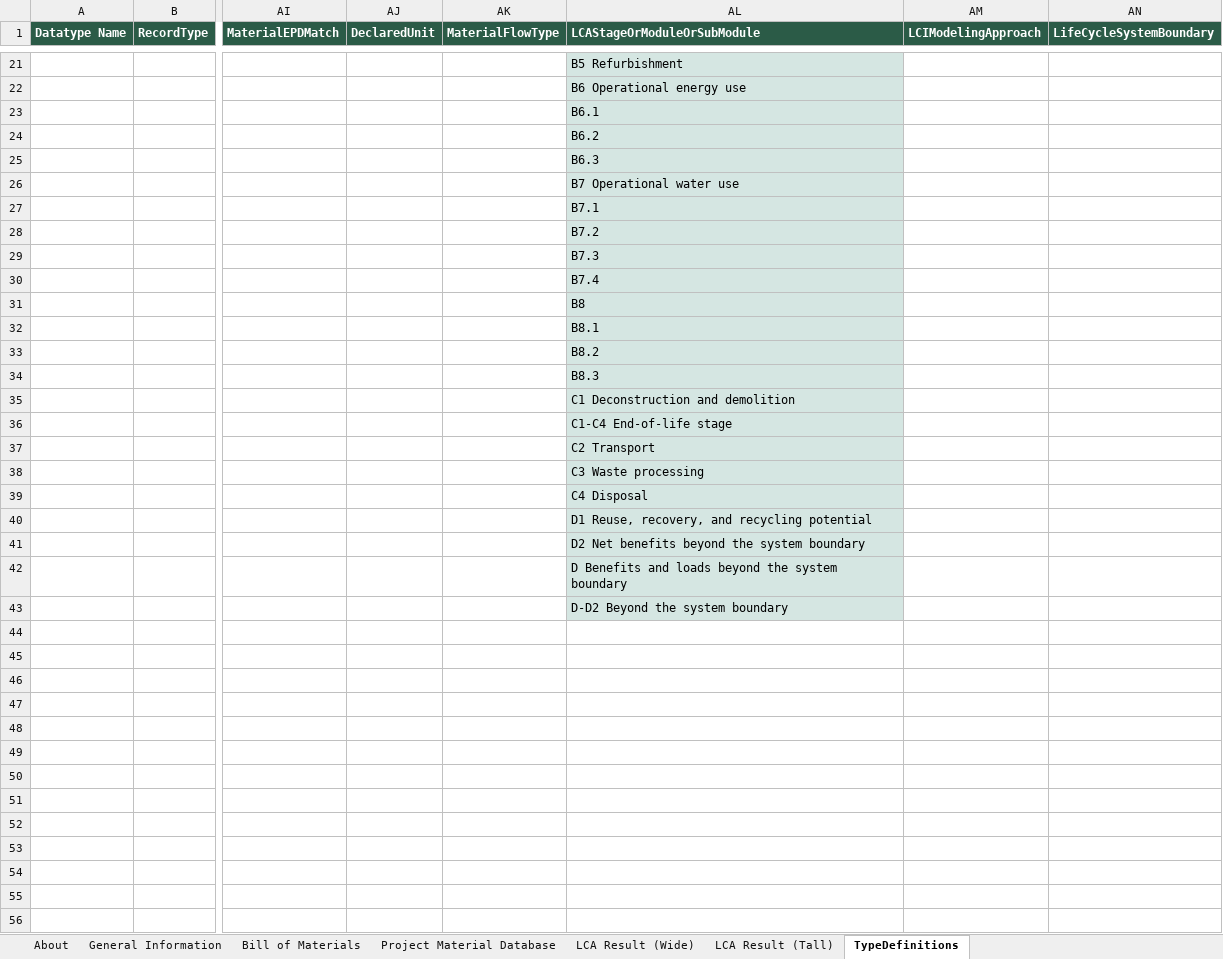
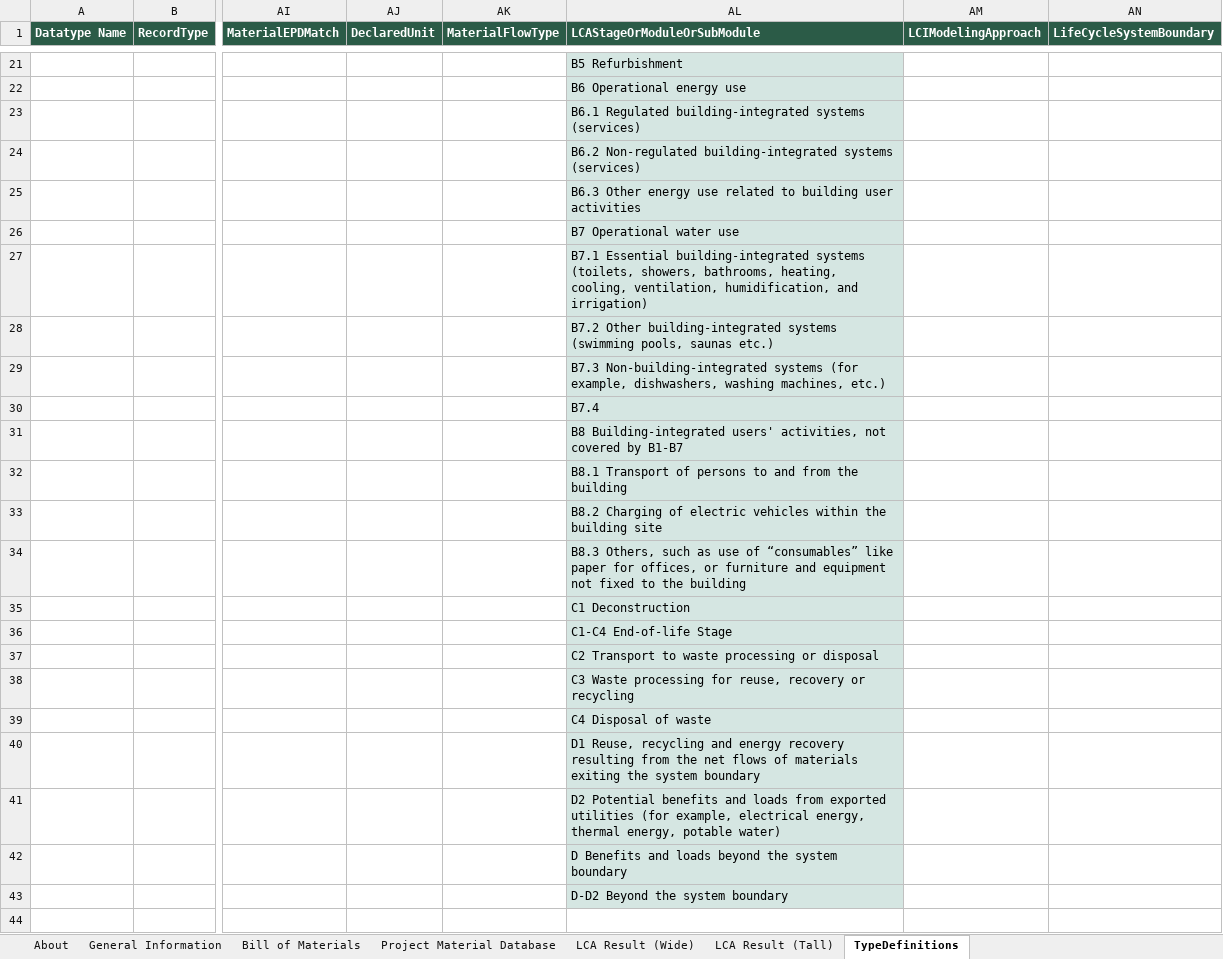
Before and after one commit to EPFL-ENAC/lmc-openbdf, an Excel workbook: openbdf_template_v2.0.0.xlsx, sheet TypeDefinitions, drawn as a sheet; only a part is shown, gaps mark what is left out; the shorter side is filled out with more unchanged rows; values as stored, in another font and other column widths than the file's, no borders; 1 other sheet too large or unreadable and not compared; the diff covers the shown part only; the diff names each change by its address in the sheet, - before the commit and + after, or states it on an @@ line.

Commit message:
fix: lca stage/module/submodule descriptions

```diff
--- a/openbdf_template_v2.0.0.xlsx (sheet TypeDefinitions)
+++ b/openbdf_template_v2.0.0.xlsx (sheet TypeDefinitions)
-AL23 (LCAStageOrModuleOrSubModule): B6.1
+AL23 (LCAStageOrModuleOrSubModule): B6.1 Regulated building-integrated systems (services)
-AL24 (LCAStageOrModuleOrSubModule): B6.2
+AL24 (LCAStageOrModuleOrSubModule): B6.2 Non-regulated building-integrated systems (services)
-AL25 (LCAStageOrModuleOrSubModule): B6.3
+AL25 (LCAStageOrModuleOrSubModule): B6.3 Other energy use related to building user activities
-AL27 (LCAStageOrModuleOrSubModule): B7.1
+AL27 (LCAStageOrModuleOrSubModule): B7.1 Essential building-integrated systems (toilets, showers, bathrooms, heating, cooling, ventilation, humidification, and irrigation)
-AL28 (LCAStageOrModuleOrSubModule): B7.2
+AL28 (LCAStageOrModuleOrSubModule): B7.2 Other building-integrated systems (swimming pools, saunas etc.)
-AL29 (LCAStageOrModuleOrSubModule): B7.3
+AL29 (LCAStageOrModuleOrSubModule): B7.3 Non-building-integrated systems (for example, dishwashers, washing machines, etc.)
-AL31 (LCAStageOrModuleOrSubModule): B8
+AL31 (LCAStageOrModuleOrSubModule): B8 Building-integrated users' activities, not covered by B1-B7
-AL32 (LCAStageOrModuleOrSubModule): B8.1
+AL32 (LCAStageOrModuleOrSubModule): B8.1 Transport of persons to and from the building
-AL33 (LCAStageOrModuleOrSubModule): B8.2
+AL33 (LCAStageOrModuleOrSubModule): B8.2 Charging of electric vehicles within the building site
-AL34 (LCAStageOrModuleOrSubModule): B8.3
+AL34 (LCAStageOrModuleOrSubModule): B8.3 Others, such as use of “consumables” like paper for offices, or furniture and equipment not fixed to the building
-AL35 (LCAStageOrModuleOrSubModule): C1 Deconstruction and demolition
+AL35 (LCAStageOrModuleOrSubModule): C1 Deconstruction
-AL36 (LCAStageOrModuleOrSubModule): C1-C4 End-of-life stage
+AL36 (LCAStageOrModuleOrSubModule): C1-C4 End-of-life Stage
-AL37 (LCAStageOrModuleOrSubModule): C2 Transport
+AL37 (LCAStageOrModuleOrSubModule): C2 Transport to waste processing or disposal
-AL38 (LCAStageOrModuleOrSubModule): C3 Waste processing
+AL38 (LCAStageOrModuleOrSubModule): C3 Waste processing for reuse, recovery or recycling
-AL39 (LCAStageOrModuleOrSubModule): C4 Disposal
+AL39 (LCAStageOrModuleOrSubModule): C4 Disposal of waste
-AL40 (LCAStageOrModuleOrSubModule): D1 Reuse, recovery, and recycling potential
+AL40 (LCAStageOrModuleOrSubModule): D1 Reuse, recycling and energy recovery resulting from the net flows of materials exiting the system boundary
-AL41 (LCAStageOrModuleOrSubModule): D2 Net benefits beyond the system boundary
+AL41 (LCAStageOrModuleOrSubModule): D2 Potential benefits and loads from exported utilities (for example, electrical energy, thermal energy, potable water)
```
Also changed, not shown: 13 edited cells elsewhere in this sheet, 4 other files.
